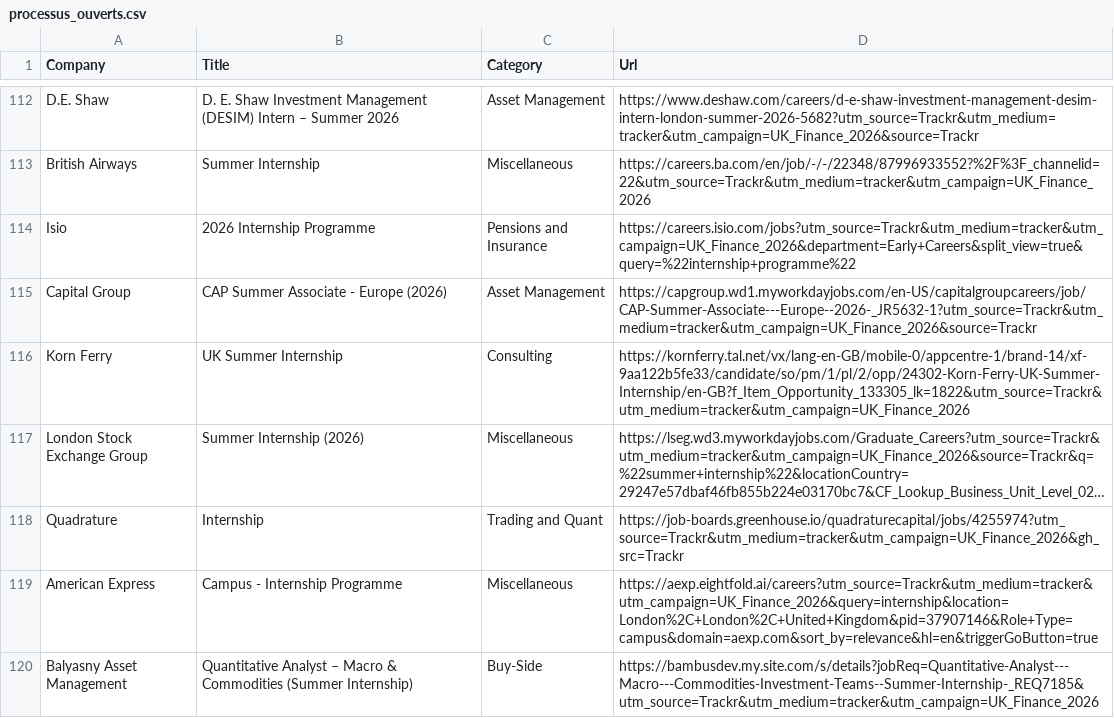
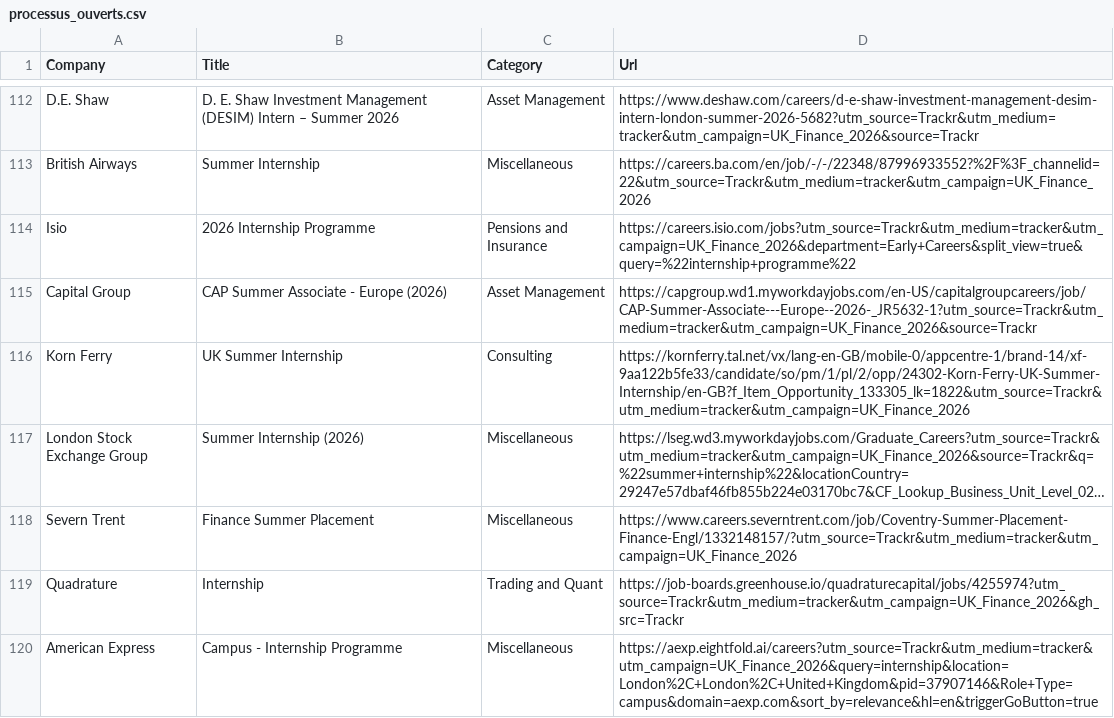
Before and after one commit to ludovicstvys/SummerIntern, a CSV file: processus_ouverts.csv, drawn as a sheet; only a part is shown, gaps mark what is left out; the shorter side is filled out with more unchanged rows; long unchanged cells end in …; the diff names each change by its address in the sheet, - before the commit and + after, or states it on an @@ line.

```diff
--- a/processus_ouverts.csv
+++ b/processus_ouverts.csv
+row 118: Severn Trent | Finance Summer Placement | Miscellaneous | https://www.careers.severntrent.com/job/Coventry-Summer-Placement-Finance-Engl/1332148157/?utm_source=Trackr&utm_medium=tracker&utm_campaign=UK_Finance_2026
```
